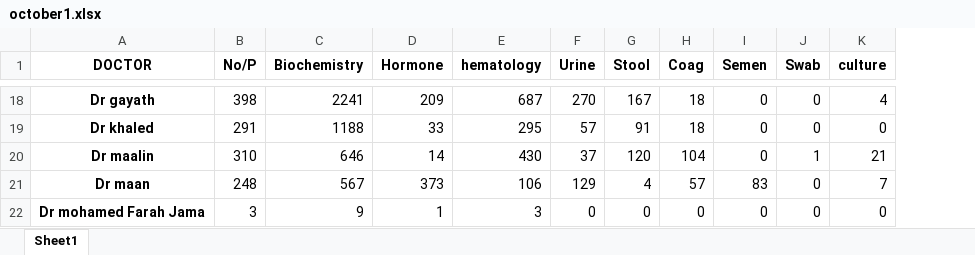
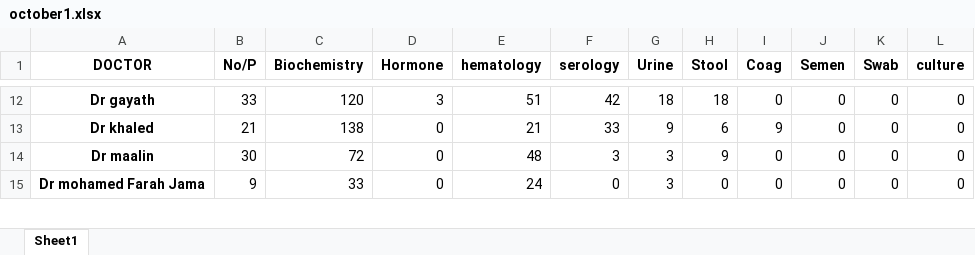
Before and after one commit to TKprotich/Practices-and-Experimenting, an Excel workbook: Data Science/october1.xlsx, sheet Sheet1, drawn as a sheet; only a part is shown, gaps mark what is left out; values as stored, in another font and other column widths than the file's, no borders; removed rows and columns are numbered as before the commit, all else as after; the diff covers the shown part only; the diff names each change by its address in the sheet, - before the commit and + after, or states it on an @@ line.

```diff
--- a/Data Science/october1.xlsx (sheet Sheet1)
+++ b/Data Science/october1.xlsx (sheet Sheet1)
+column F (serology), rows 12-15: 42 | 33 | 3 | 0
-B12 (No/P): 398
+B12 (No/P): 33
-C12 (Biochemistry): 2241
+C12 (Biochemistry): 120
-D12 (Hormone): 209
+D12 (Hormone): 3
-E12 (hematology): 687
+E12 (hematology): 51
-G12 (Urine): 270
+G12 (Urine): 18
-H12 (Stool): 167
+H12 (Stool): 18
-I12 (Coag): 18
+I12 (Coag): 0
-L12 (culture): 4
+L12 (culture): 0
-B13 (No/P): 291
+B13 (No/P): 21
-C13 (Biochemistry): 1188
+C13 (Biochemistry): 138
-D13 (Hormone): 33
+D13 (Hormone): 0
-E13 (hematology): 295
+E13 (hematology): 21
-G13 (Urine): 57
+G13 (Urine): 9
-H13 (Stool): 91
+H13 (Stool): 6
-I13 (Coag): 18
+I13 (Coag): 9
-B14 (No/P): 310
+B14 (No/P): 30
-C14 (Biochemistry): 646
+C14 (Biochemistry): 72
-D14 (Hormone): 14
+D14 (Hormone): 0
-E14 (hematology): 430
+E14 (hematology): 48
-G14 (Urine): 37
+G14 (Urine): 3
-H14 (Stool): 120
+H14 (Stool): 9
-I14 (Coag): 104
+I14 (Coag): 0
-K14 (Swab): 1
+K14 (Swab): 0
-L14 (culture): 21
+L14 (culture): 0
-row 21: Dr maan | 248 | 567 | 373 | 106 | 129 | 4 | 57 | 83 | 0 | 7
-B15 (No/P): 3
+B15 (No/P): 9
-C15 (Biochemistry): 9
+C15 (Biochemistry): 33
-D15 (Hormone): 1
+D15 (Hormone): 0
-E15 (hematology): 3
+E15 (hematology): 24
-G15 (Urine): 0
+G15 (Urine): 3
```
Also changed, not shown: 9 removed rows and 88 edited cells elsewhere in this sheet, 14 other files.
